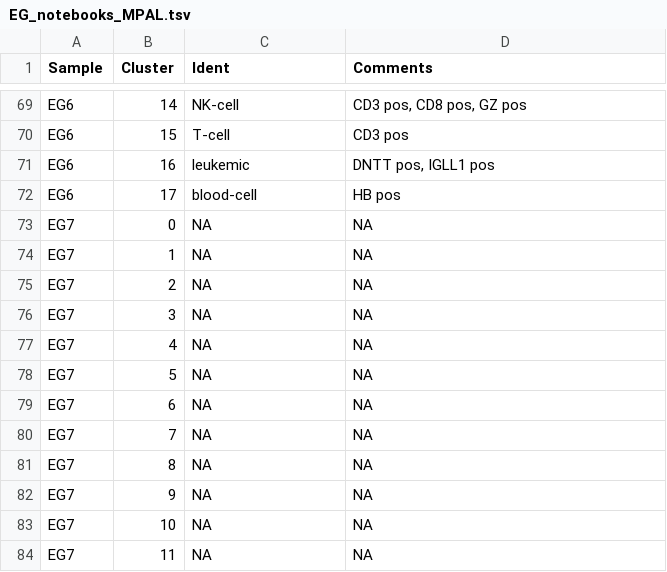
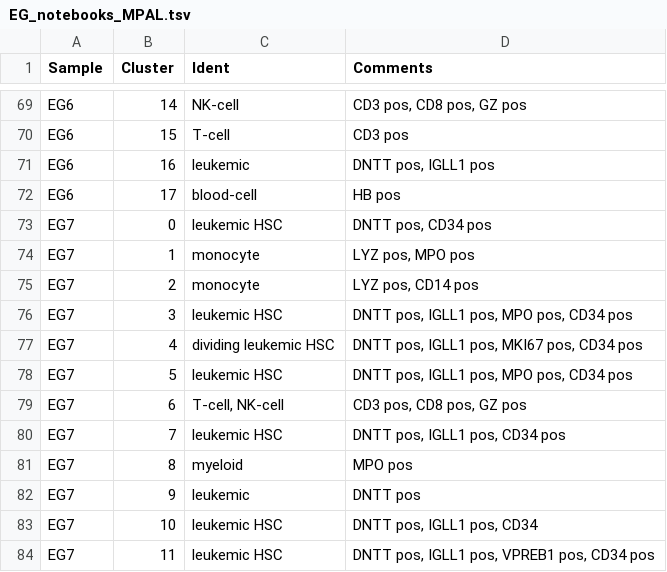
Before and after one commit to citrinehibiscus94/EG_notebooks, a TSV file: EG_notebooks_MPAL.tsv, drawn as a sheet; only a part is shown, gaps mark what is left out.

Commit message:
Update EG_notebooks_MPAL.tsv

```diff
--- a/EG_notebooks_MPAL.tsv
+++ b/EG_notebooks_MPAL.tsv
@@ -72,13 +72,13 @@ EG6	16	leukemic	DNTT pos, IGLL1 pos
 EG6	17	blood-cell	HB pos
-EG7	0	NA	NA
-EG7	1	NA	NA
-EG7	2	NA	NA
-EG7	3	NA	NA
-EG7	4	NA	NA
-EG7	5	NA	NA
-EG7	6	NA	NA
-EG7	7	NA	NA
-EG7	8	NA	NA
-EG7	9	NA	NA
-EG7	10	NA	NA
-EG7	11	NA	NA
+EG7	0	leukemic HSC	DNTT pos, CD34 pos
+EG7	1	monocyte	LYZ pos, MPO pos
+EG7	2	monocyte	LYZ pos, CD14 pos
+EG7	3	leukemic HSC	DNTT pos, IGLL1 pos, MPO pos, CD34 pos
+EG7	4	dividing leukemic HSC	DNTT pos, IGLL1 pos, MKI67 pos, CD34 pos
+EG7	5	leukemic HSC	DNTT pos, IGLL1 pos, MPO pos, CD34 pos
+EG7	6	T-cell, NK-cell	CD3 pos, CD8 pos, GZ pos
+EG7	7	leukemic HSC	DNTT pos, IGLL1 pos, CD34 pos
+EG7	8	myeloid	MPO pos
+EG7	9	leukemic	DNTT pos
+EG7	10	leukemic HSC	DNTT pos, IGLL1 pos, CD34
+EG7	11	leukemic HSC	DNTT pos, IGLL1 pos, VPREB1 pos, CD34 pos
```
